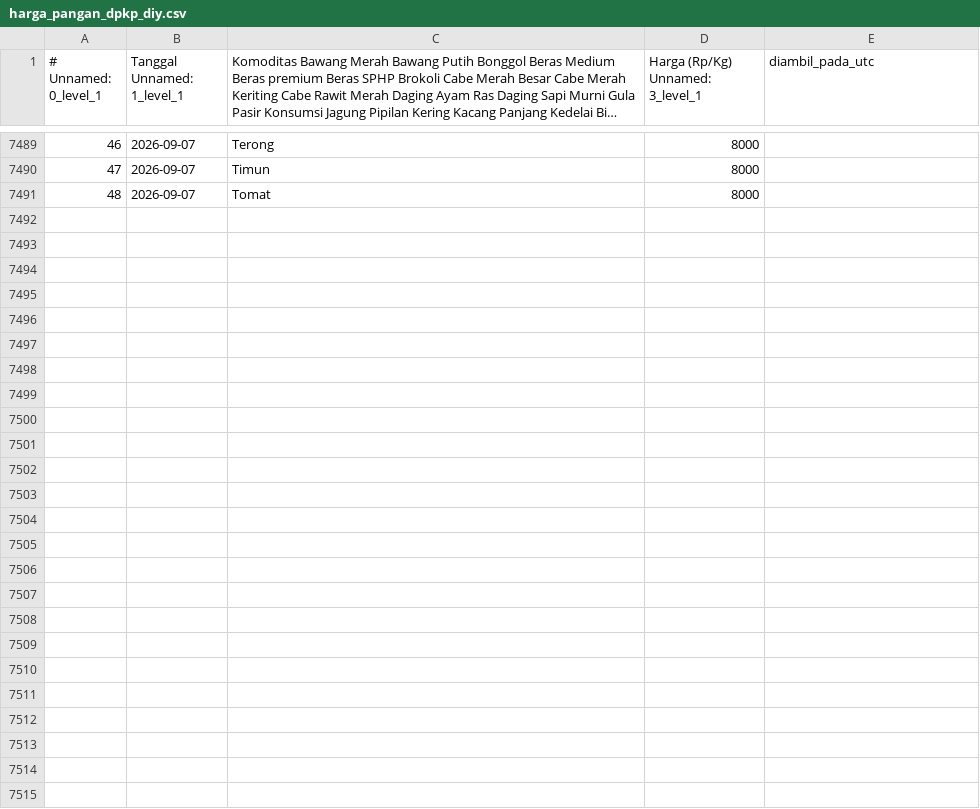
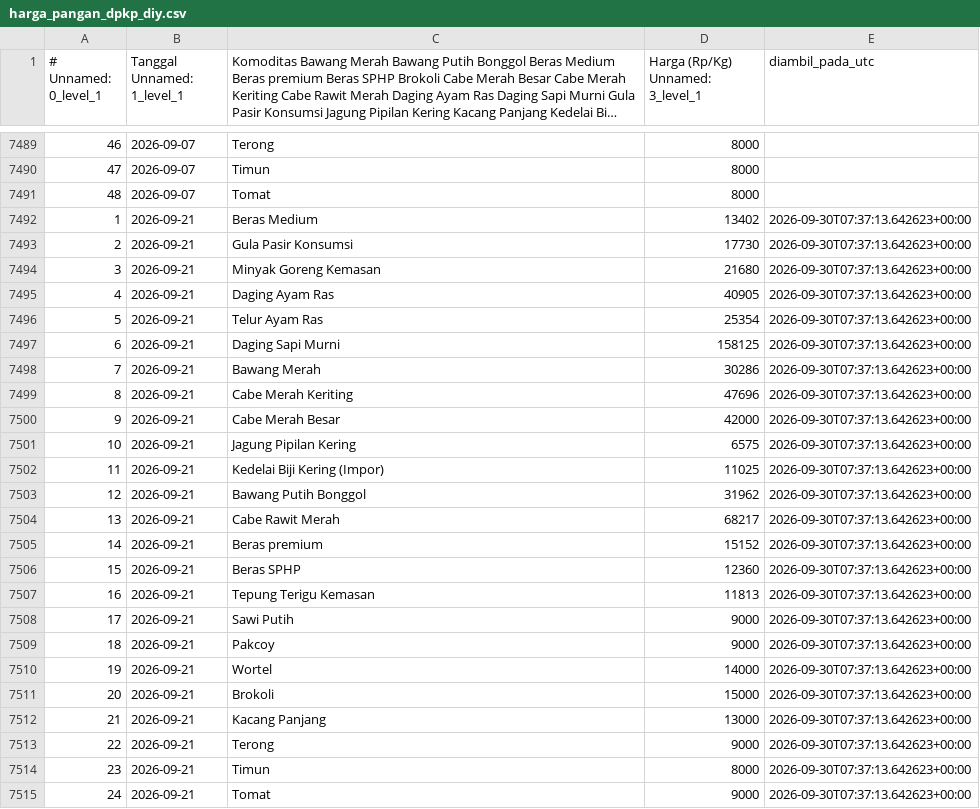
Before and after one commit to mrafiraamadhan/sigap-pangan-diy, a CSV file: data/harga_pangan_dpkp_diy.csv, drawn as a sheet; only a part is shown, gaps mark what is left out; long unchanged cells end in ….

```diff
--- a/data/harga_pangan_dpkp_diy.csv
+++ b/data/harga_pangan_dpkp_diy.csv
@@ -7491 +7491,25 @@
 48,2026-09-07,Tomat,8000,
+1,2026-09-21,Beras Medium,13402,2026-09-30T07:37:13.642623+00:00
+2,2026-09-21,Gula Pasir Konsumsi,17730,2026-09-30T07:37:13.642623+00:00
+3,2026-09-21,Minyak Goreng Kemasan,21680,2026-09-30T07:37:13.642623+00:00
+4,2026-09-21,Daging Ayam Ras,40905,2026-09-30T07:37:13.642623+00:00
+5,2026-09-21,Telur Ayam Ras,25354,2026-09-30T07:37:13.642623+00:00
+6,2026-09-21,Daging Sapi Murni,158125,2026-09-30T07:37:13.642623+00:00
+7,2026-09-21,Bawang Merah,30286,2026-09-30T07:37:13.642623+00:00
+8,2026-09-21,Cabe Merah Keriting,47696,2026-09-30T07:37:13.642623+00:00
+9,2026-09-21,Cabe Merah Besar,42000,2026-09-30T07:37:13.642623+00:00
+10,2026-09-21,Jagung Pipilan Kering,6575,2026-09-30T07:37:13.642623+00:00
+11,2026-09-21,Kedelai Biji Kering (Impor),11025,2026-09-30T07:37:13.642623+00:00
+12,2026-09-21,Bawang Putih Bonggol,31962,2026-09-30T07:37:13.642623+00:00
+13,2026-09-21,Cabe Rawit Merah,68217,2026-09-30T07:37:13.642623+00:00
+14,2026-09-21,Beras premium,15152,2026-09-30T07:37:13.642623+00:00
+15,2026-09-21,Beras SPHP,12360,2026-09-30T07:37:13.642623+00:00
+16,2026-09-21,Tepung Terigu Kemasan,11813,2026-09-30T07:37:13.642623+00:00
+17,2026-09-21,Sawi Putih,9000,2026-09-30T07:37:13.642623+00:00
+18,2026-09-21,Pakcoy,9000,2026-09-30T07:37:13.642623+00:00
+19,2026-09-21,Wortel,14000,2026-09-30T07:37:13.642623+00:00
+20,2026-09-21,Brokoli,15000,2026-09-30T07:37:13.642623+00:00
+21,2026-09-21,Kacang Panjang,13000,2026-09-30T07:37:13.642623+00:00
+22,2026-09-21,Terong,9000,2026-09-30T07:37:13.642623+00:00
+23,2026-09-21,Timun,8000,2026-09-30T07:37:13.642623+00:00
+24,2026-09-21,Tomat,9000,2026-09-30T07:37:13.642623+00:00
```
Also changed, not shown: data/cadangan_pangan_diy.csv, data/prakiraan_harga.csv, 9 other files.
